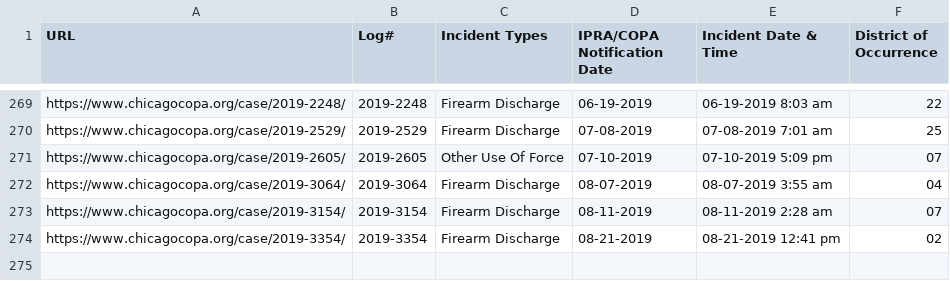
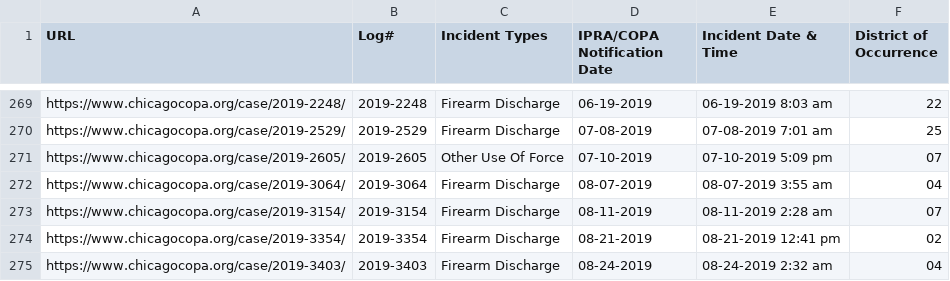
Before and after one commit to CrimeIsDown/copa-cases, a CSV file: cases.csv, drawn as a sheet; only a part is shown, gaps mark what is left out; the diff names each change by its address in the sheet, - before the commit and + after, or states it on an @@ line.

Commit message:
Incidents as of 2019-10-24

```diff
--- a/cases.csv
+++ b/cases.csv
+row 275: https://www.chicagocopa.org/case/2019-3403/ | 2019-3403 | Firearm Discharge | 08-24-2019 | 08-24-2019 2:32 am | 04
```
